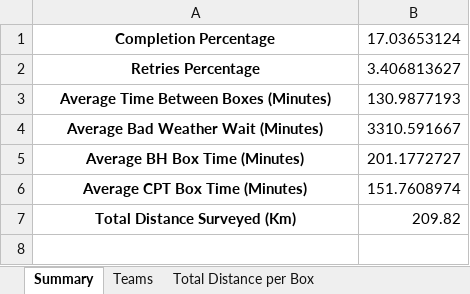
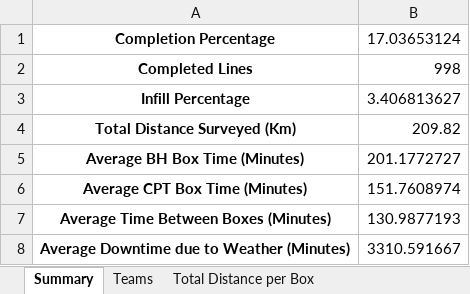
Before and after one commit to smlatic/remote-survey-operator, an Excel workbook: Logger/marine_survey_analysis.xlsx, sheet Summary, drawn as a sheet; values as stored, in another font and other column widths than the file's, no borders; removed rows and columns are numbered as before the commit, all else as after; the diff names each change by its address in the sheet, - before the commit and + after, or states it on an @@ line.

```diff
--- a/Logger/marine_survey_analysis.xlsx (sheet Summary)
+++ b/Logger/marine_survey_analysis.xlsx (sheet Summary)
+row 2: Completed Lines | 998
-A3: Retries Percentage
+A3: Infill Percentage
-row 4: Average Bad Weather Wait (Minutes) | 3310.591667
@@ row 7 moved to row 4: Total Distance Surveyed (Km) @@
@@ row 3 moved to row 7: Average Time Between Boxes (Minutes) @@
+row 8: Average Downtime due to Weather (Minutes) | 3310.591667
```
Also changed, not shown: other sheet tabs, 6 other files.
